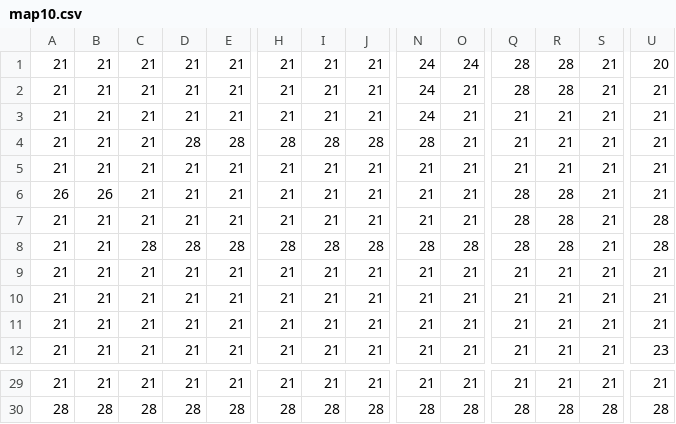
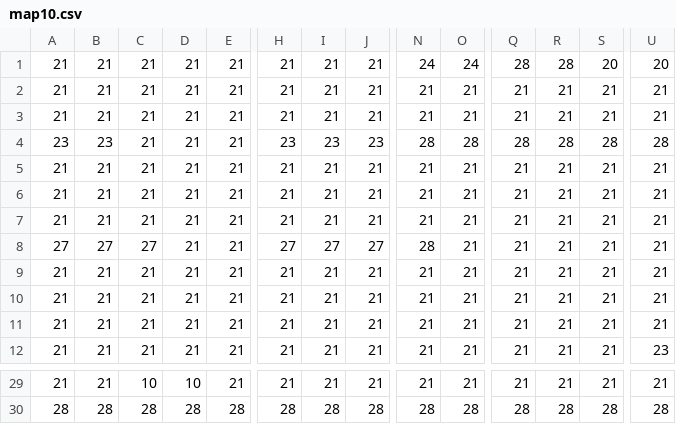
Before and after one commit to leoblions/flamethrower_cat, a CSV file: leveldata/map10.csv, drawn as a sheet; only a part is shown, gaps mark what is left out; removed rows and columns are numbered as before the commit, all else as after; rows hold the shown columns only; the diff covers the shown part only; the diff names each change by its address in the sheet, - before the commit and + after, or states it on an @@ line.

```diff
--- a/leveldata/map10.csv
+++ b/leveldata/map10.csv
-S1: 21
+S1: 20
-N2:N3: 24
+N2:N3: 21
-Q2: 28
+Q2: 21
-R2: 28
+R2: 21
-row 4: 21 | 21 | 21 | 28 | 28 | 28 | 28 | 28 | 28 | 21 | 21 | 21 | 21 | 21
+row 4: 23 | 23 | 21 | 21 | 21 | 23 | 23 | 23 | 28 | 28 | 28 | 28 | 28 | 28
-A6: 26
+A6: 21
-B6: 26
+B6: 21
-Q6:Q8: 28
+Q6:Q8: 21
-R6:R8: 28
+R6:R8: 21
-U7:U8: 28
+U7:U8: 21
-A8: 21
+A8: 27
-B8: 21
+B8: 27
-C8: 28
+C8: 27
-D8: 28
+D8: 21
-E8: 28
+E8: 21
-H8: 28
+H8: 27
-I8: 28
+I8: 27
-J8: 28
+J8: 27
-O8: 28
+O8: 21
-C29: 21
+C29: 10
-D29: 21
+D29: 10
```
Also changed, not shown: 1 added row, 1 removed row and 37 edited cells elsewhere in this file, leveldata/map1.csv, leveldata/map3.csv, 39 other files.
